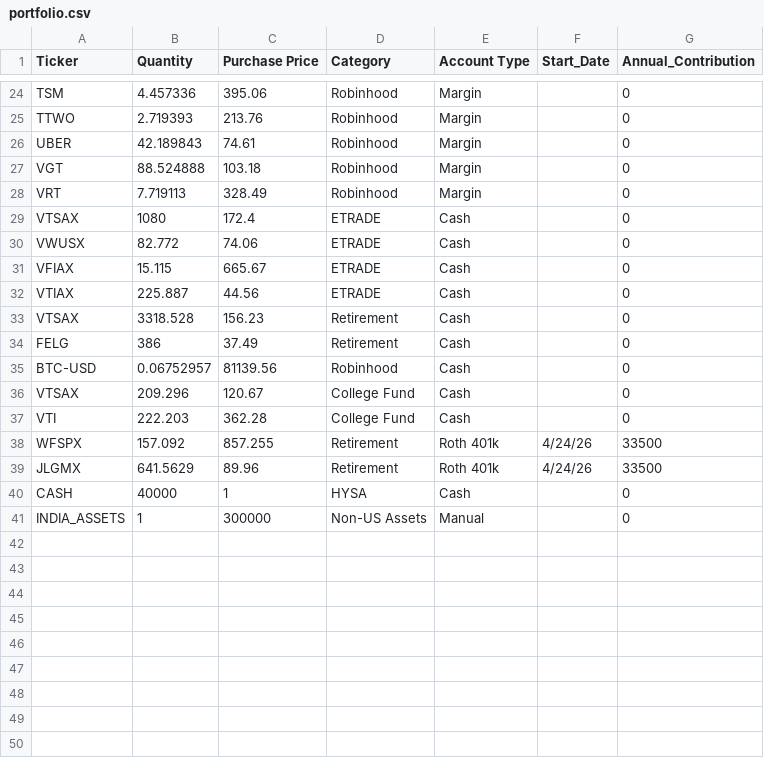
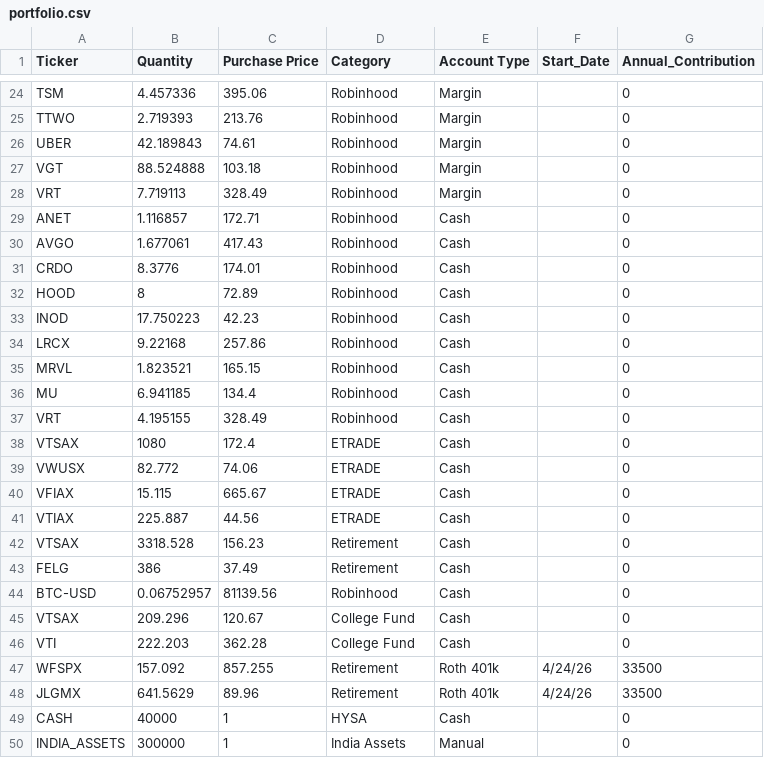
Before and after one commit to vasisesh/FIRE-Pulse, a CSV file: portfolio.csv, drawn as a sheet; only a part is shown, gaps mark what is left out.

Commit message:
Update portfolio.csv with new asset entries

```diff
--- a/portfolio.csv
+++ b/portfolio.csv
@@ -28,2 +28,11 @@ VGT,88.524888,103.18,Robinhood,Margin,,0
 VRT,7.719113,328.49,Robinhood,Margin,,0
+ANET,1.116857,172.71,Robinhood,Cash,,0
+AVGO,1.677061,417.43,Robinhood,Cash,,0
+CRDO,8.3776,174.01,Robinhood,Cash,,0
+HOOD,8,72.89,Robinhood,Cash,,0
+INOD,17.750223,42.23,Robinhood,Cash,,0
+LRCX,9.22168,257.86,Robinhood,Cash,,0
+MRVL,1.823521,165.15,Robinhood,Cash,,0
+MU,6.941185,134.4,Robinhood,Cash,,0
+VRT,4.195155,328.49,Robinhood,Cash,,0
 VTSAX,1080,172.4,ETRADE,Cash,,0
@@ -40,2 +49,2 @@ JLGMX,641.5629,89.96,Retirement,Roth 401k,4/24/26,33500
 CASH,40000,1,HYSA,Cash,,0
-INDIA_ASSETS,1,300000,Non-US Assets,Manual,,0
+INDIA_ASSETS,300000,1,India Assets,Manual,,0
```
